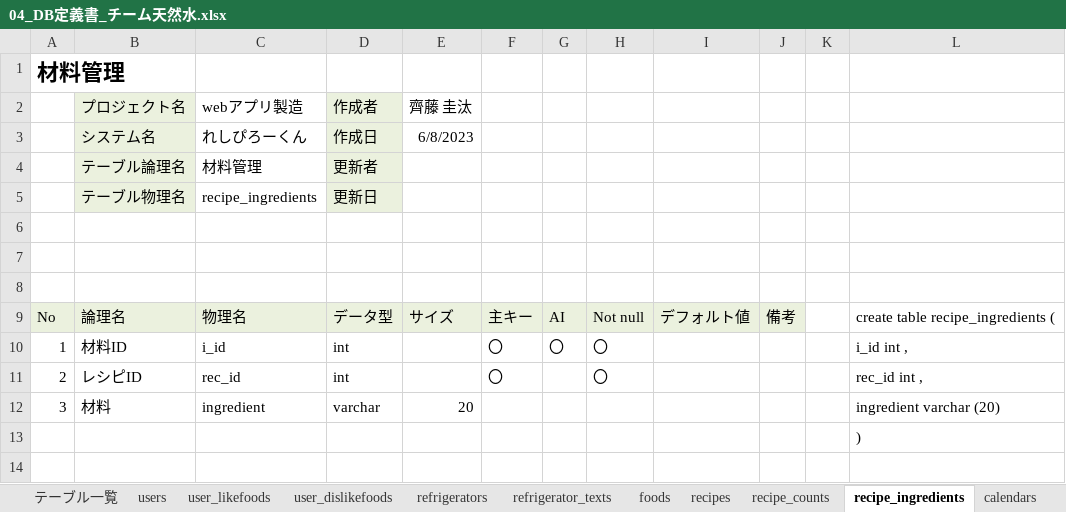
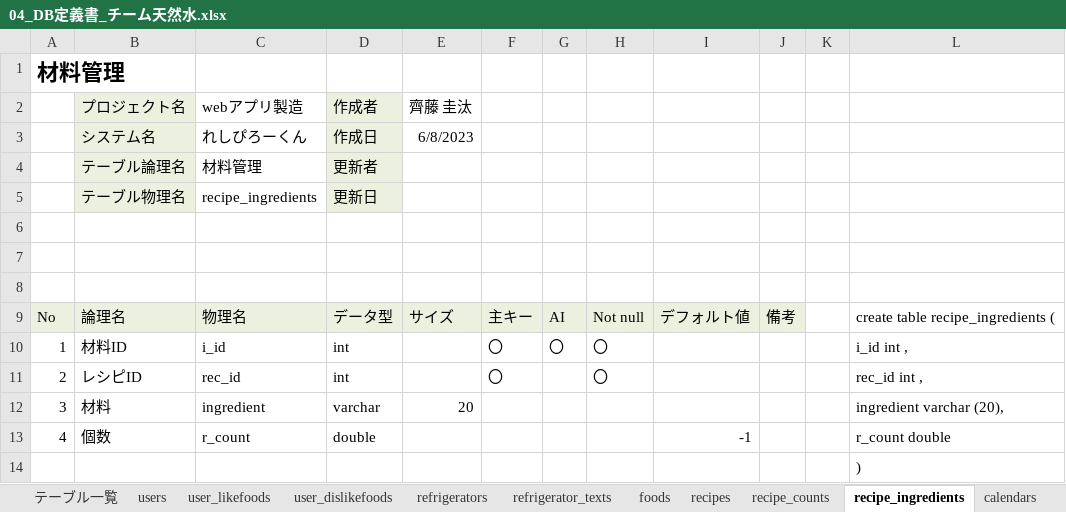
Before and after one commit to dojo2023/C-6, an Excel workbook: doc/04_DB定義書_チーム天然水.xlsx, sheet recipe_ingredients, drawn as a sheet; values as stored, in another font and other column widths than the file's, no borders; the diff names each change by its address in the sheet, - before the commit and + after, or states it on an @@ line.

Commit message:
Update 04_DB定義書_チーム天然水.xlsx

```diff
--- a/doc/04_DB定義書_チーム天然水.xlsx (sheet recipe_ingredients)
+++ b/doc/04_DB定義書_チーム天然水.xlsx (sheet recipe_ingredients)
-L12: ingredient varchar (20)
+L12: ingredient varchar (20),
+row 13: 4 | 個数 | r_count | double |  |  |  |  | -1 |  |  | r_count double
```
